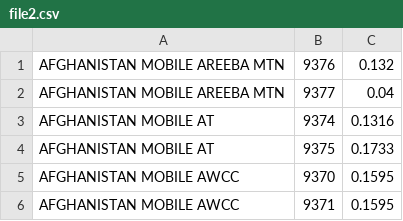
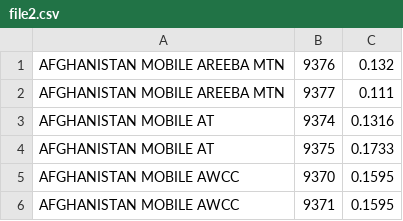
Before and after one commit to kdjordan/voip-accelerator, a CSV file: src/data/file2.csv, drawn as a sheet; only a part is shown.

```diff
--- a/src/data/file2.csv
+++ b/src/data/file2.csv
@@ -1,3 +1,3 @@
 AFGHANISTAN MOBILE AREEBA MTN,9376,0.132
-AFGHANISTAN MOBILE AREEBA MTN,9377,0.04
+AFGHANISTAN MOBILE AREEBA MTN,9377,0.111
 AFGHANISTAN MOBILE AT,9374,0.1316
```
Also changed, not shown: 4 other files.
